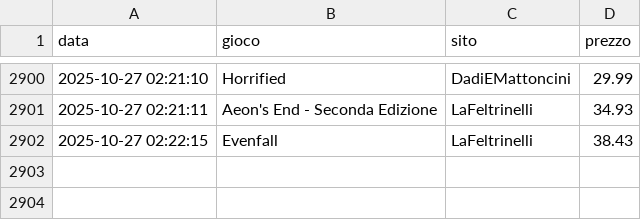
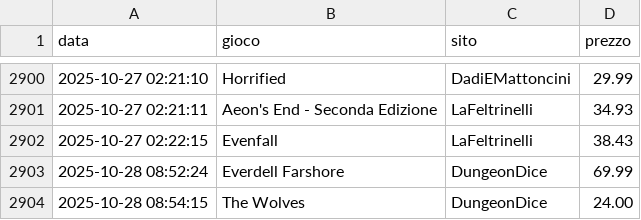
Before and after one commit to gigifacile/BGPrices, a CSV file: storico_prezzi.csv, drawn as a sheet; only a part is shown, gaps mark what is left out.

Commit message:
Aggiorna soglia minima, storico prezzi e prezzi attuali

```diff
--- a/storico_prezzi.csv
+++ b/storico_prezzi.csv
@@ -2902 +2902,3 @@ data,gioco,sito,prezzo
 2025-10-27 02:22:15,Evenfall,LaFeltrinelli,38.43
+2025-10-28 08:52:24,Everdell Farshore,DungeonDice,69.99
+2025-10-28 08:54:15,The Wolves,DungeonDice,24.00
```
Also changed, not shown: 2 other files.
